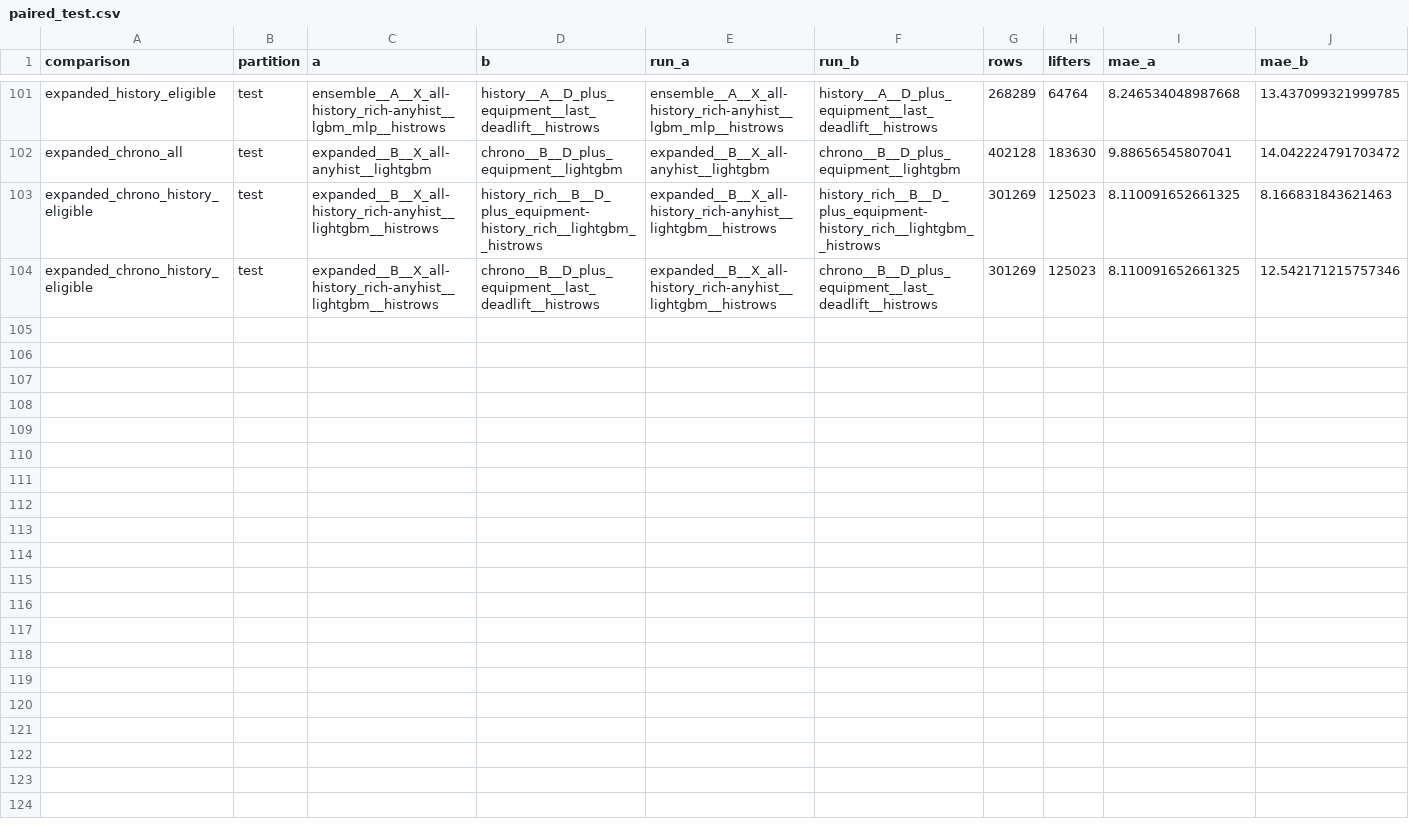
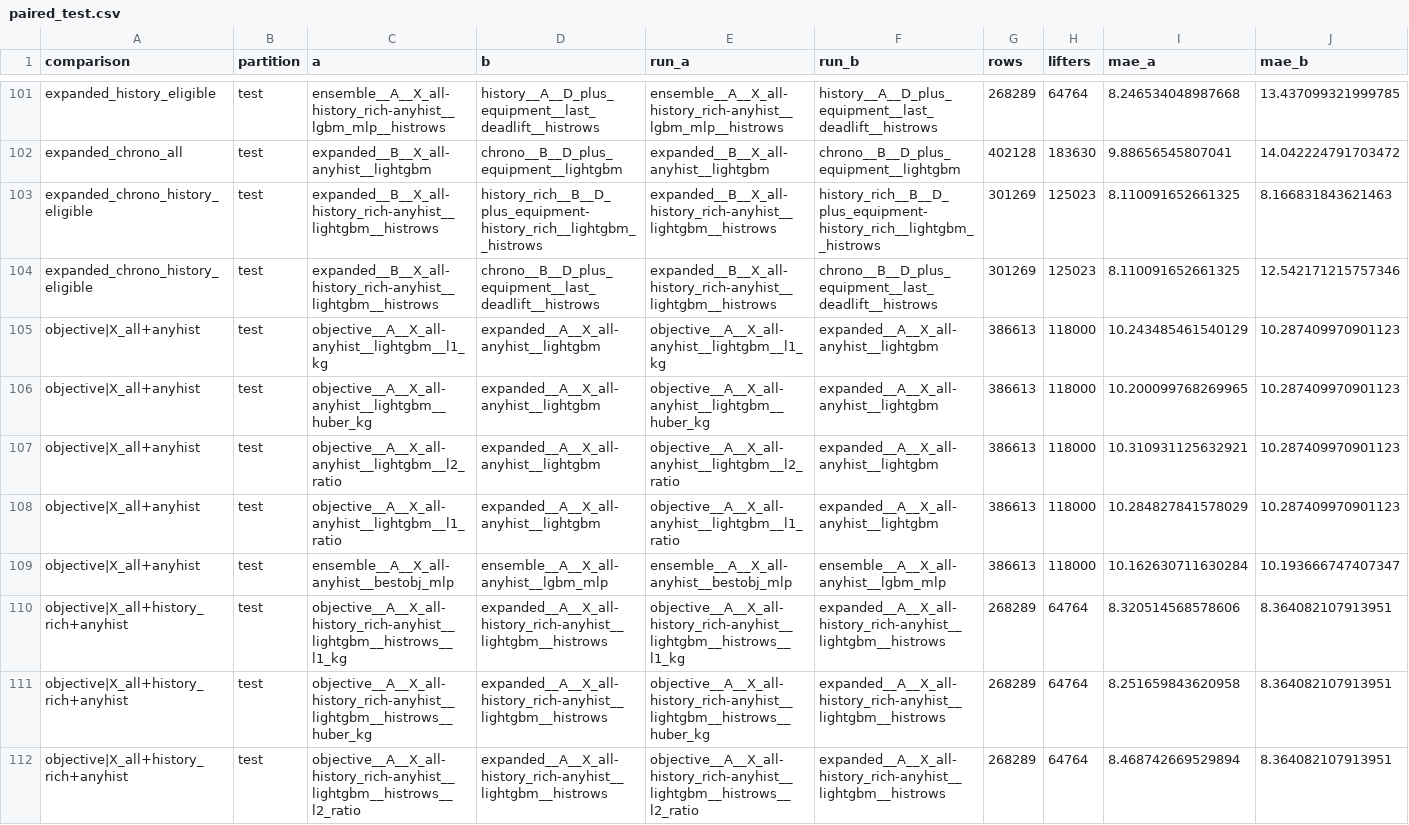
Before and after one commit to dakpasala/CSC-5887, a CSV file: reports/full/paired_test.csv, drawn as a sheet; only a part is shown, gaps mark what is left out; rows hold the shown columns only; the diff covers the shown part only; the diff names each change by its address in the sheet, - before the commit and + after, or states it on an @@ line.

```diff
--- a/reports/full/paired_test.csv
+++ b/reports/full/paired_test.csv
+row 105: objective|X_all+anyhist | test | objective__A__X_all-anyhist__lightgbm__l1_kg | expanded__A__X_all-anyhist__lightgbm | objective__A__X_all-anyhist__lightgbm__l1_kg | expanded__A__X_all-anyhist__lightgbm | 386613 | 118000 | 10.243485461540129 | 10.287409970901123
+row 106: objective|X_all+anyhist | test | objective__A__X_all-anyhist__lightgbm__huber_kg | expanded__A__X_all-anyhist__lightgbm | objective__A__X_all-anyhist__lightgbm__huber_kg | expanded__A__X_all-anyhist__lightgbm | 386613 | 118000 | 10.200099768269965 | 10.287409970901123
+row 107: objective|X_all+anyhist | test | objective__A__X_all-anyhist__lightgbm__l2_ratio | expanded__A__X_all-anyhist__lightgbm | objective__A__X_all-anyhist__lightgbm__l2_ratio | expanded__A__X_all-anyhist__lightgbm | 386613 | 118000 | 10.310931125632921 | 10.287409970901123
+row 108: objective|X_all+anyhist | test | objective__A__X_all-anyhist__lightgbm__l1_ratio | expanded__A__X_all-anyhist__lightgbm | objective__A__X_all-anyhist__lightgbm__l1_ratio | expanded__A__X_all-anyhist__lightgbm | 386613 | 118000 | 10.284827841578029 | 10.287409970901123
+row 109: objective|X_all+anyhist | test | ensemble__A__X_all-anyhist__bestobj_mlp | ensemble__A__X_all-anyhist__lgbm_mlp | ensemble__A__X_all-anyhist__bestobj_mlp | ensemble__A__X_all-anyhist__lgbm_mlp | 386613 | 118000 | 10.162630711630284 | 10.193666747407347
+row 110: objective|X_all+history_rich+anyhist | test | objective__A__X_all-history_rich-anyhist__lightgbm__histrows__l1_kg | expanded__A__X_all-history_rich-anyhist__lightgbm__histrows | objective__A__X_all-history_rich-anyhist__lightgbm__histrows__l1_kg | expanded__A__X_all-history_rich-anyhist__lightgbm__histrows | 268289 | 64764 | 8.320514568578606 | 8.364082107913951
+row 111: objective|X_all+history_rich+anyhist | test | objective__A__X_all-history_rich-anyhist__lightgbm__histrows__huber_kg | expanded__A__X_all-history_rich-anyhist__lightgbm__histrows | objective__A__X_all-history_rich-anyhist__lightgbm__histrows__huber_kg | expanded__A__X_all-history_rich-anyhist__lightgbm__histrows | 268289 | 64764 | 8.251659843620958 | 8.364082107913951
+row 112: objective|X_all+history_rich+anyhist | test | objective__A__X_all-history_rich-anyhist__lightgbm__histrows__l2_ratio | expanded__A__X_all-history_rich-anyhist__lightgbm__histrows | objective__A__X_all-history_rich-anyhist__lightgbm__histrows__l2_ratio | expanded__A__X_all-history_rich-anyhist__lightgbm__histrows | 268289 | 64764 | 8.468742669529894 | 8.364082107913951
```
Also changed, not shown: 7 added rows elsewhere in this file, reports/full/paired_val.csv, 6 other files.
